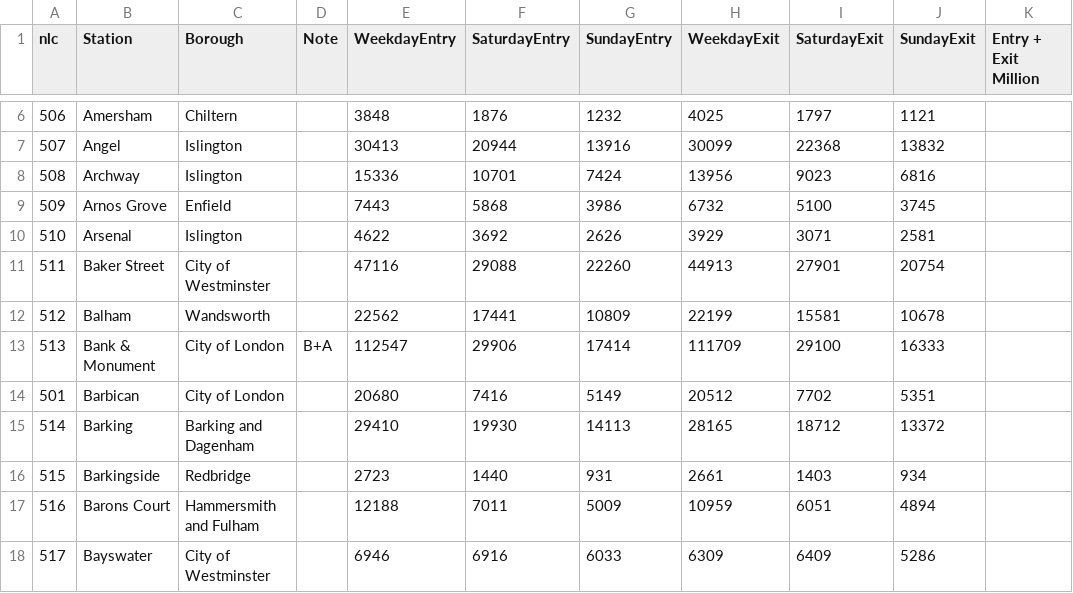
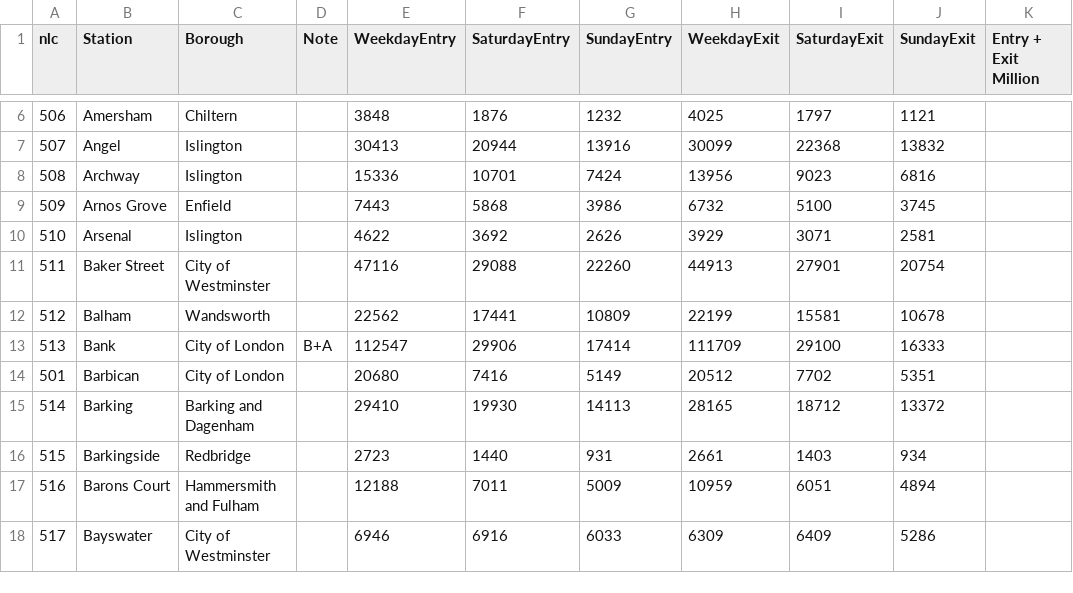
Before and after one commit to pedroeldiablo/london-data-dashboard-d3, a CSV file: tube-station-usage-2017.csv, drawn as a sheet; only a part is shown, gaps mark what is left out.

Commit message:
Correcting typos and restructuring allStationData to return combined values

```diff
--- a/tube-station-usage-2017.csv
+++ b/tube-station-usage-2017.csv
@@ -12,3 +12,3 @@ nlc,Station,Borough,Note,WeekdayEntry,SaturdayEntry,SundayEntry,WeekdayExit,Satu
 512,Balham,Wandsworth, ,22562,17441,10809,22199,15581,10678,
-513,Bank & Monument,City of London,B+A,112547,29906,17414,111709,29100,16333,
+513,Bank,City of London,B+A,112547,29906,17414,111709,29100,16333,
 501,Barbican,City of London, ,20680,7416,5149,20512,7702,5351,
```
Also changed, not shown: 4 other files.
